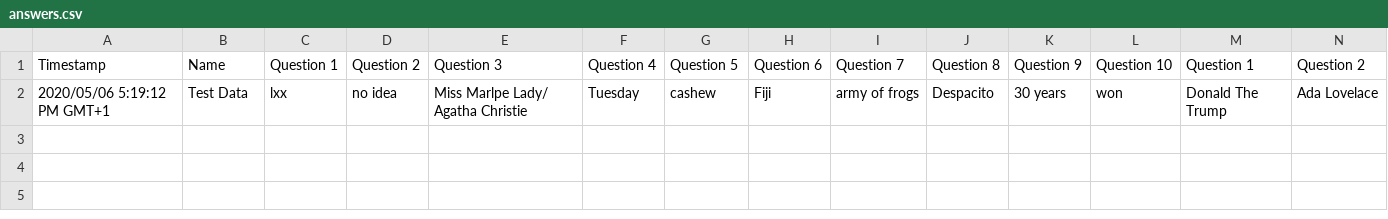
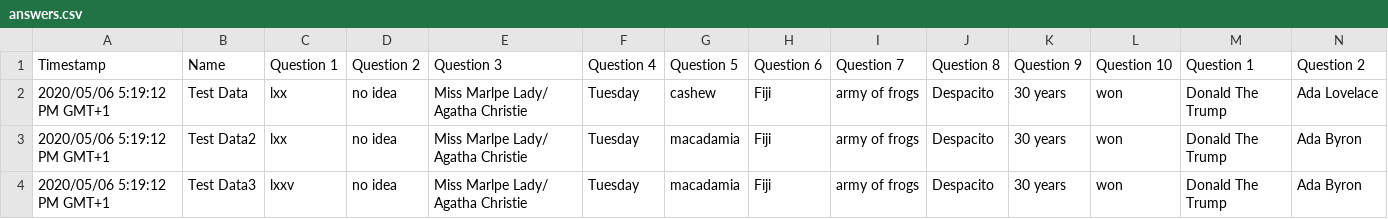
Before and after one commit to YusraRashid/quiz-marking-tool, a CSV file: answers.csv, drawn as a sheet; only a part is shown; rows hold the shown columns only; the diff names each change by its address in the sheet, - before the commit and + after, or states it on an @@ line.

Commit message:
Add dummy data

```diff
--- a/answers.csv
+++ b/answers.csv
+row 3: 2020/05/06 5:19:12 PM GMT+1 | Test Data2 | lxx | no idea | Miss Marlpe Lady/ Agatha Christie | Tuesday | macadamia | Fiji | army of frogs | Despacito | 30 years | won | Donald The Trump | Ada Byron
+row 4: 2020/05/06 5:19:12 PM GMT+1 | Test Data3 | lxxv | no idea | Miss Marlpe Lady/ Agatha Christie | Tuesday | macadamia | Fiji | army of frogs | Despacito | 30 years | won | Donald The Trump | Ada Byron
```
